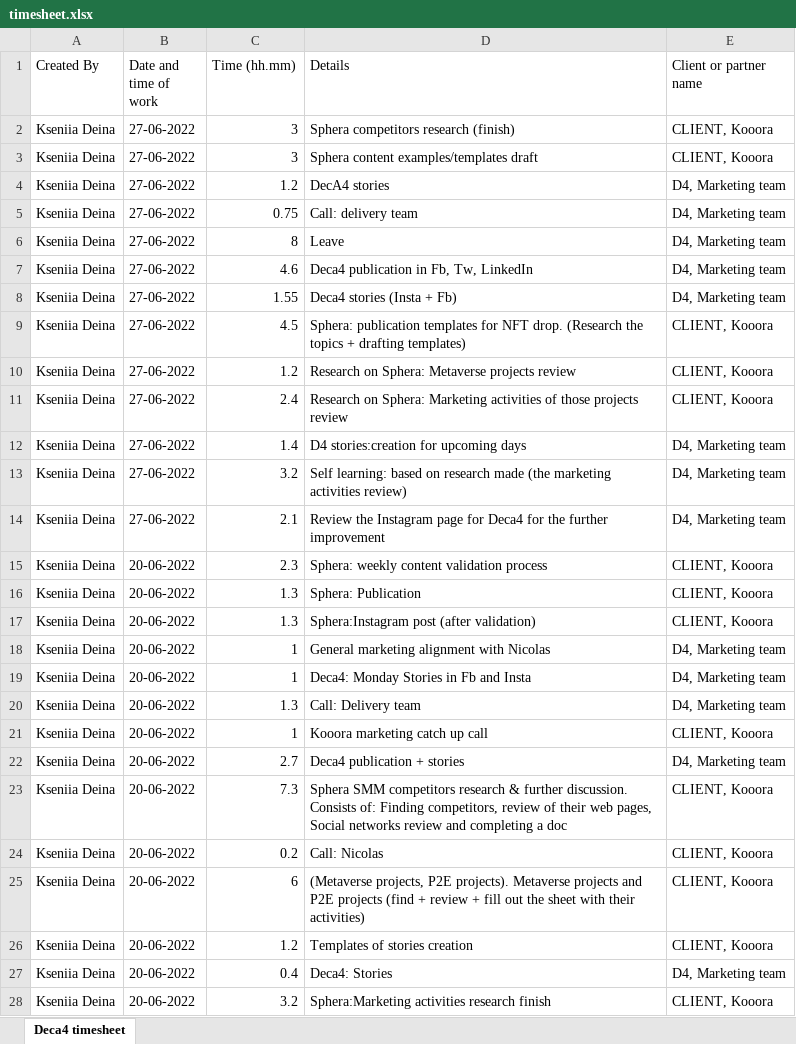
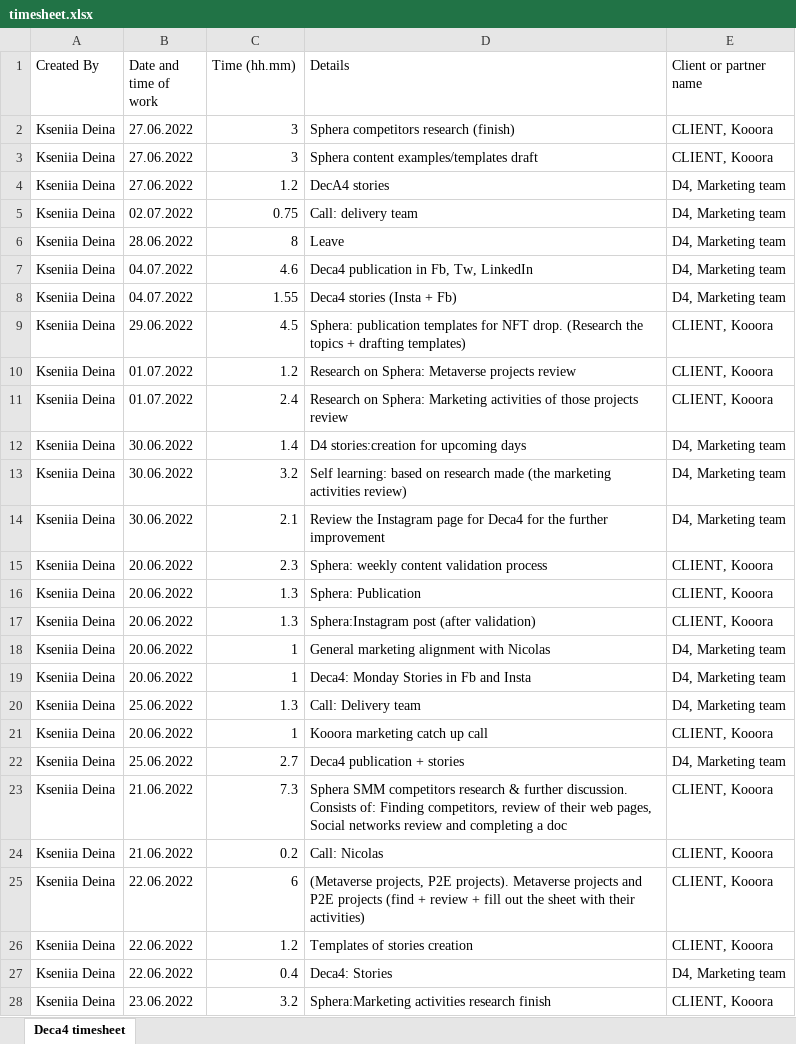
Before and after one commit to yuppi711699/ExcelSheetsTransformer, an Excel workbook: timesheet.xlsx, sheet Deca4 timesheet, drawn as a sheet; only a part is shown; values as stored, in another font and other column widths than the file's, no borders; the diff covers the shown part only; the diff names each change by its address in the sheet, - before the commit and + after, or states it on an @@ line.

```diff
--- a/timesheet.xlsx (sheet Deca4 timesheet)
+++ b/timesheet.xlsx (sheet Deca4 timesheet)
-B2:B4 (Date and time of work): 27-06-2022
+B2:B4 (Date and time of work): 27.06.2022
-B5 (Date and time of work): 27-06-2022
+B5 (Date and time of work): 02.07.2022
-B6 (Date and time of work): 27-06-2022
+B6 (Date and time of work): 28.06.2022
-B7:B8 (Date and time of work): 27-06-2022
+B7:B8 (Date and time of work): 04.07.2022
-B9 (Date and time of work): 27-06-2022
+B9 (Date and time of work): 29.06.2022
-B10:B11 (Date and time of work): 27-06-2022
+B10:B11 (Date and time of work): 01.07.2022
-B12:B14 (Date and time of work): 27-06-2022
+B12:B14 (Date and time of work): 30.06.2022
-B15:B19 (Date and time of work): 20-06-2022
+B15:B19 (Date and time of work): 20.06.2022
-B20 (Date and time of work): 20-06-2022
+B20 (Date and time of work): 25.06.2022
-B21 (Date and time of work): 20-06-2022
+B21 (Date and time of work): 20.06.2022
-B22 (Date and time of work): 20-06-2022
+B22 (Date and time of work): 25.06.2022
-B23:B24 (Date and time of work): 20-06-2022
+B23:B24 (Date and time of work): 21.06.2022
-B25:B27 (Date and time of work): 20-06-2022
+B25:B27 (Date and time of work): 22.06.2022
-B28 (Date and time of work): 20-06-2022
+B28 (Date and time of work): 23.06.2022
```
Also changed, not shown: 584 edited cells elsewhere in this sheet, export.xlsx, 5 other files.
